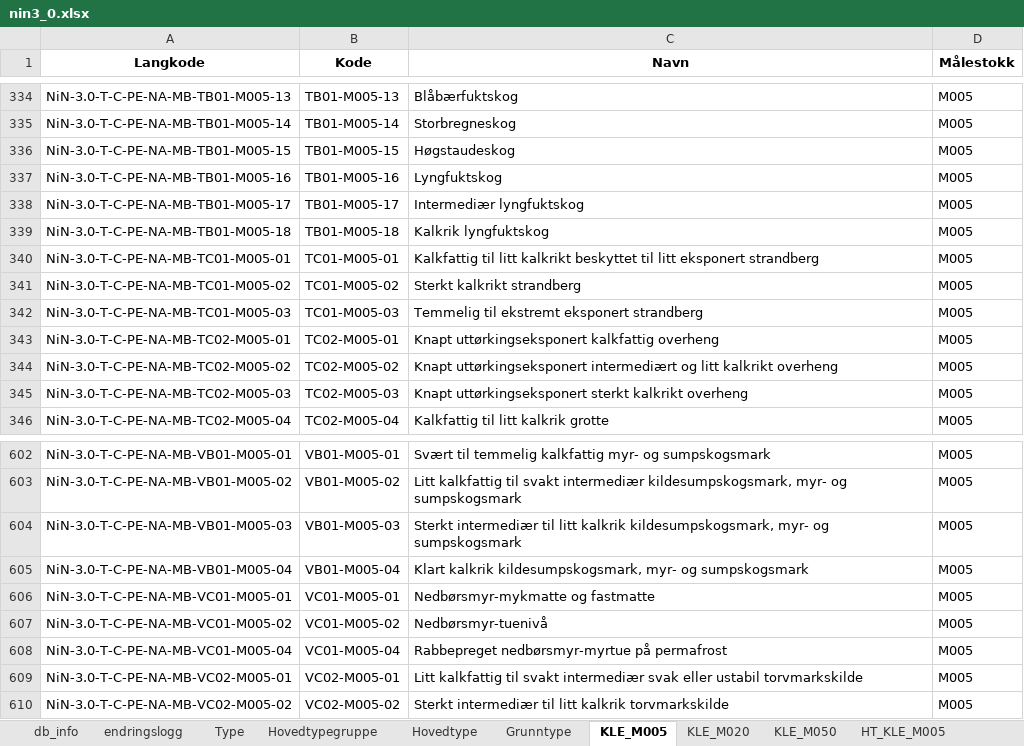
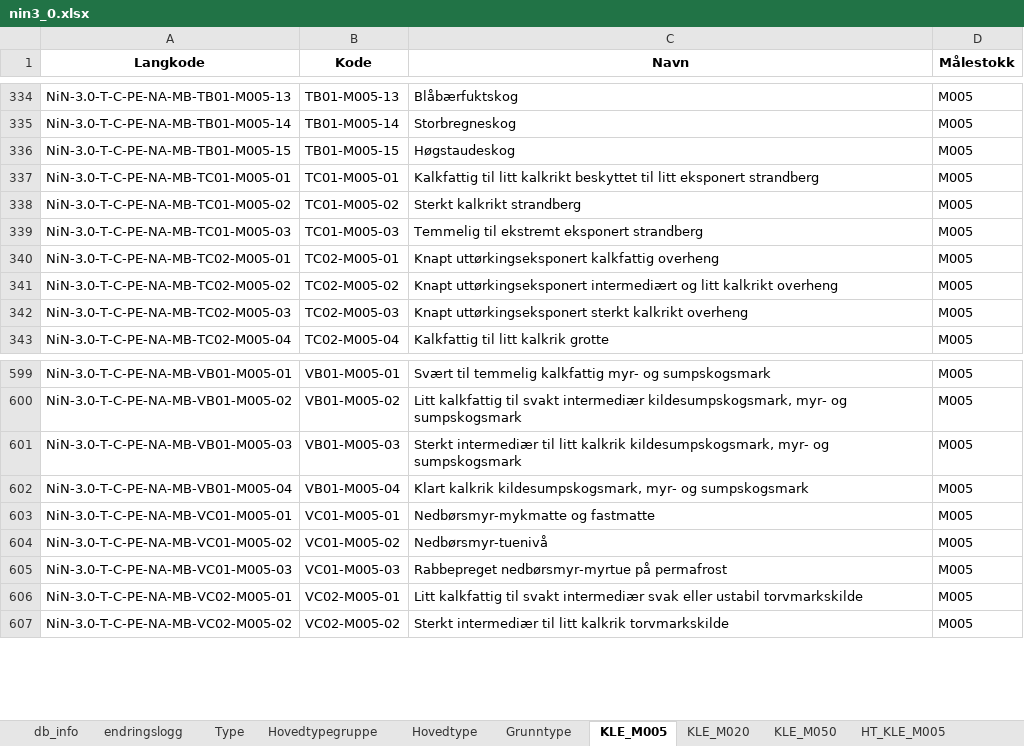
Before and after one commit to Artsdatabanken/nin-kode-api, an Excel workbook: NinKode.WebApi/report_data/3_0/nin3_0.xlsx, sheet KLE_M005, drawn as a sheet; only a part is shown, gaps mark what is left out; values as stored, in another font and other column widths than the file's, no borders; removed rows and columns are numbered as before the commit, all else as after; the diff names each change by its address in the sheet, - before the commit and + after, or states it on an @@ line.

```diff
--- a/NinKode.WebApi/report_data/3_0/nin3_0.xlsx (sheet KLE_M005)
+++ b/NinKode.WebApi/report_data/3_0/nin3_0.xlsx (sheet KLE_M005)
-row 337: NiN-3.0-T-C-PE-NA-MB-TB01-M005-16 | TB01-M005-16 | Lyngfuktskog | M005
-row 338: NiN-3.0-T-C-PE-NA-MB-TB01-M005-17 | TB01-M005-17 | Intermediær lyngfuktskog | M005
-row 339: NiN-3.0-T-C-PE-NA-MB-TB01-M005-18 | TB01-M005-18 | Kalkrik lyngfuktskog | M005
-A605 (Langkode): NiN-3.0-T-C-PE-NA-MB-VC01-M005-04
+A605 (Langkode): NiN-3.0-T-C-PE-NA-MB-VC01-M005-03
-B605 (Kode): VC01-M005-04
+B605 (Kode): VC01-M005-03
```
Also changed, not shown: sheet Trinn, sheet GT_KLE_M050, sheet GT_KLE_M020, sheet GT_KLE_M005, sheet KLE_M050, sheet HT_KLE_M020, 7 more sheets, 16 other files.
